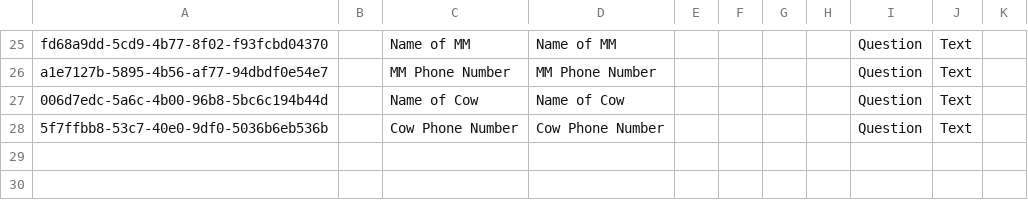
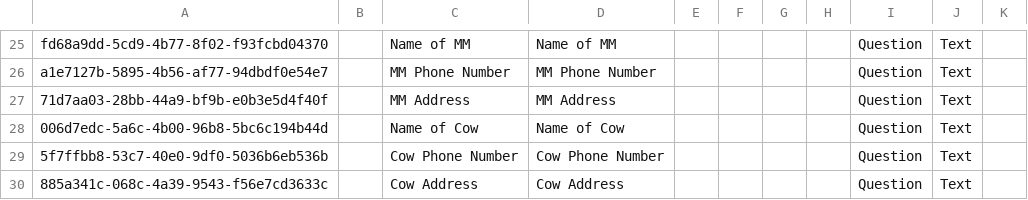
Before and after one commit to njm2176/ssemr, a CSV file: distro/configuration/concepts/community_linkage.csv, drawn as a sheet; only a part is shown, gaps mark what is left out; the diff names each change by its address in the sheet, - before the commit and + after, or states it on an @@ line.

Commit message:
SSEMR-572 Remove the Form fields for the community health worker, and add the address fields to the COW, MM in Community linkeage form

```diff
--- a/distro/configuration/concepts/community_linkage.csv
+++ b/distro/configuration/concepts/community_linkage.csv
+row 27: 71d7aa03-28bb-44a9-bf9b-e0b3e5d4f40f |  | MM Address | MM Address |  |  |  |  | Question | Text
+row 30: 885a341c-068c-4a39-9543-f56e7cd3633c |  | Cow Address | Cow Address |  |  |  |  | Question | Text
```
Also changed, not shown: 1 other file.
